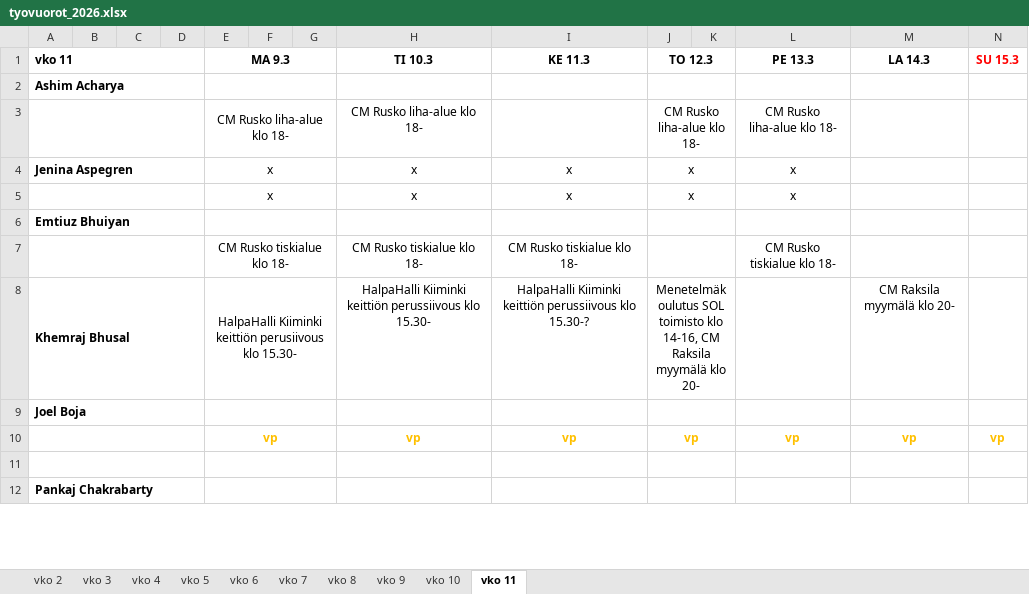
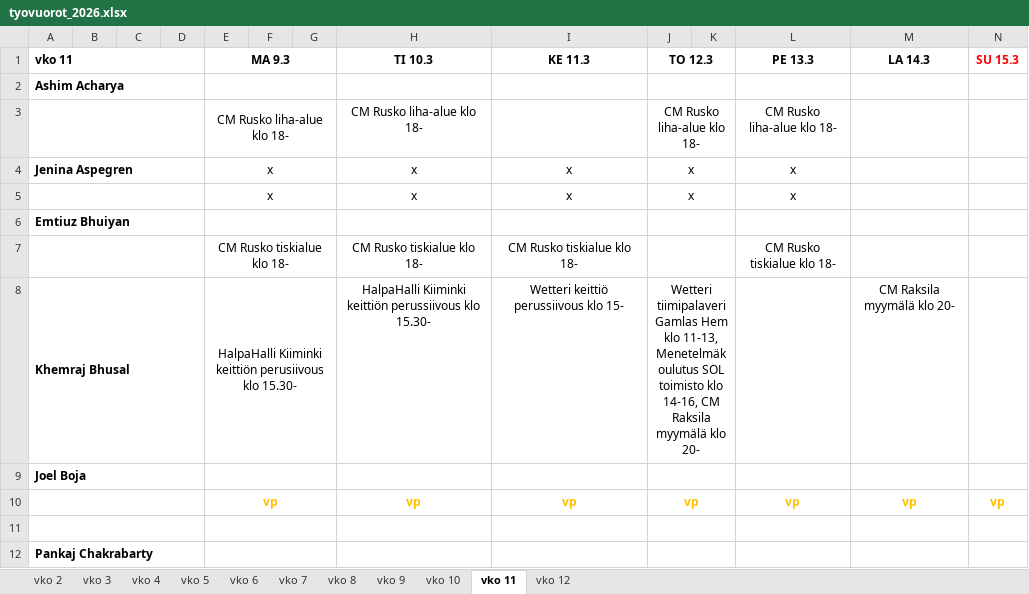
Before and after one commit to sol-droid-nik/Calendars, an Excel workbook: data/tyovuorot_2026.xlsx, sheet vko 11, drawn as a sheet; only a part is shown; values as stored, in another font and other column widths than the file's, no borders; the diff covers the shown part only; the diff names each change by its address in the sheet, - before the commit and + after, or states it on an @@ line.

```diff
--- a/data/tyovuorot_2026.xlsx (sheet vko 11)
+++ b/data/tyovuorot_2026.xlsx (sheet vko 11)
+sheet tab: vko 12
-I8 (KE 11.3): HalpaHalli Kiiminki keittiön perussiivous klo 15.30-?
+I8 (KE 11.3): Wetteri keittiö perussiivous klo 15-
-J8 (TO 12.3): Menetelmäkoulutus SOL…
+J8 (TO 12.3): Wetteri tiimipalaveri Gamlas Hem klo 11-13, Menetelmäkoulutus SOL…
```
Also changed, not shown: 14 edited cells and cell formats elsewhere in this sheet.
